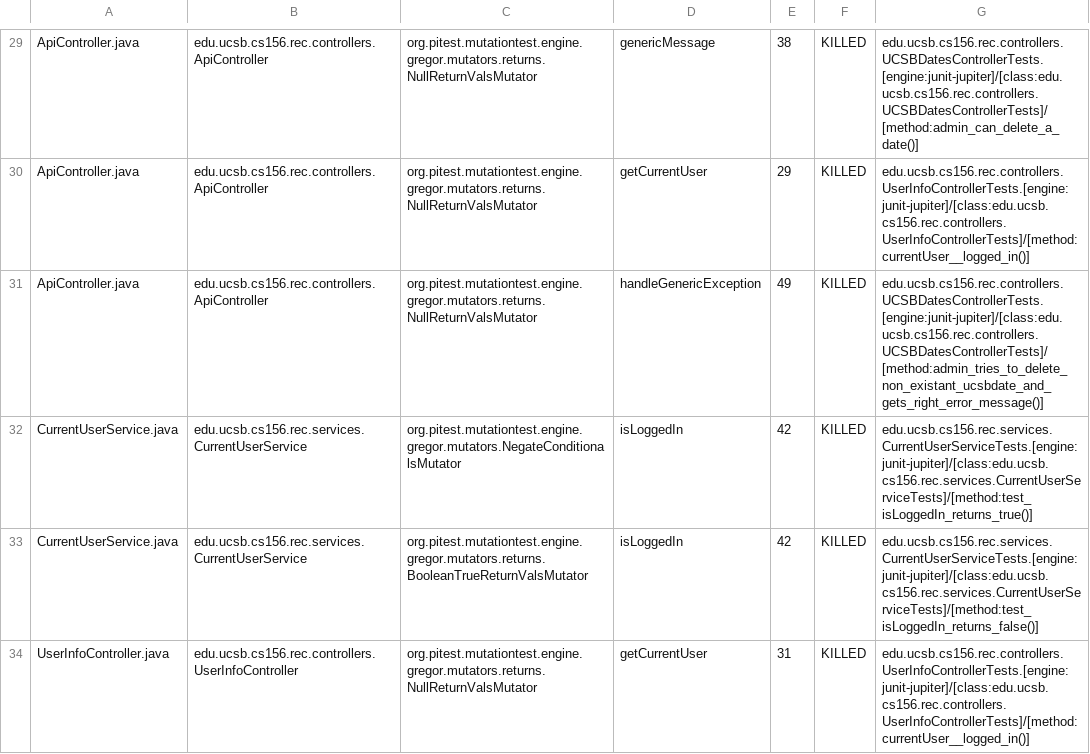
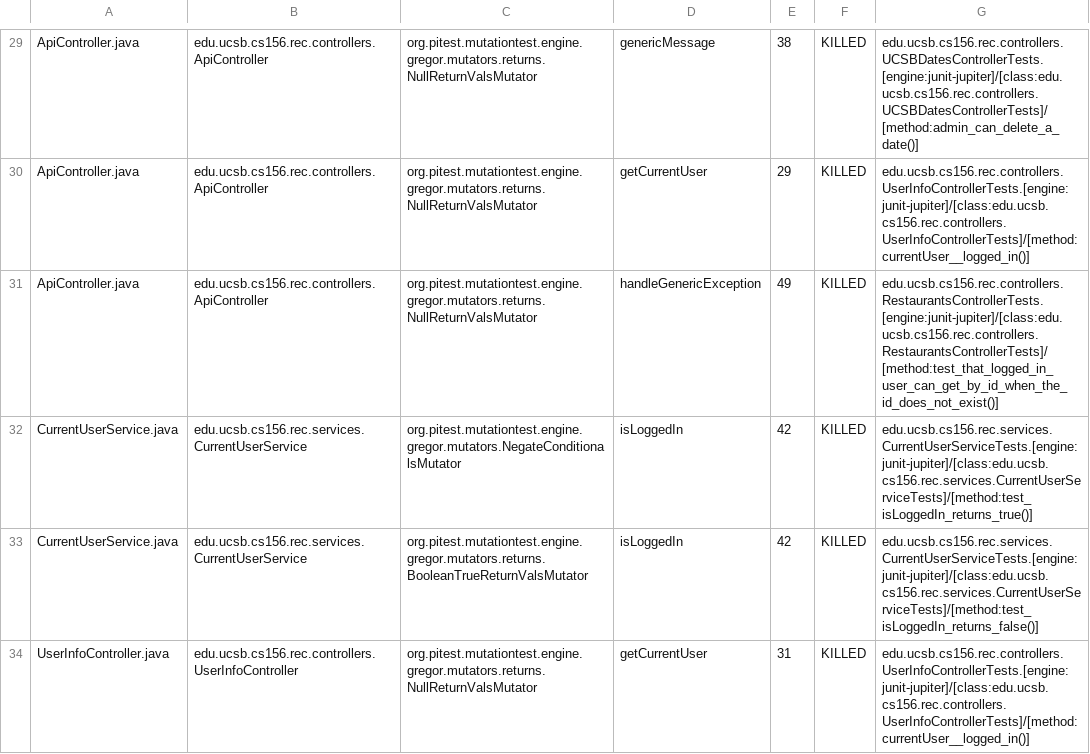
Before and after one commit to ucsb-cs156-f24/proj-rec-f24-07, a CSV file: prs/69/pitest/mutations.csv, drawn as a sheet; only a part is shown, gaps mark what is left out.

Commit message:
Deploying to gh-pages from @ ucsb-cs156-f24/proj-rec-f24-07@8d31b18316cd59e7d4ce3e4b5f3981426bdef72a 🚀

```diff
--- a/prs/69/pitest/mutations.csv
+++ b/prs/69/pitest/mutations.csv
@@ -30,3 +30,3 @@ ApiController.java,edu.ucsb.cs156.rec.controllers.ApiController,org.pitest.mutat
 ApiController.java,edu.ucsb.cs156.rec.controllers.ApiController,org.pitest.mutationtest.engine.gregor.mutators.returns.NullReturnValsMutator,getCurrentUser,29,KILLED,edu.ucsb.cs156.rec.controllers.UserInfoControllerTests.[engine:junit-jupiter]/[class:edu.ucsb.cs156.rec.controllers.UserInfoControllerTests]/[method:currentUser__logged_in()]
-ApiController.java,edu.ucsb.cs156.rec.controllers.ApiController,org.pitest.mutationtest.engine.gregor.mutators.returns.NullReturnValsMutator,handleGenericException,49,KILLED,edu.ucsb.cs156.rec.controllers.UCSBDatesControllerTests.[engine:junit-jupiter]/[class:edu.ucsb.cs156.rec.controllers.UCSBDatesControllerTests]/[method:admin_tries_to_delete_non_existant_ucsbdate_and_gets_right_error_message()]
+ApiController.java,edu.ucsb.cs156.rec.controllers.ApiController,org.pitest.mutationtest.engine.gregor.mutators.returns.NullReturnValsMutator,handleGenericException,49,KILLED,edu.ucsb.cs156.rec.controllers.RestaurantsControllerTests.[engine:junit-jupiter]/[class:edu.ucsb.cs156.rec.controllers.RestaurantsControllerTests]/[method:test_that_logged_in_user_can_get_by_id_when_the_id_does_not_exist()]
 CurrentUserService.java,edu.ucsb.cs156.rec.services.CurrentUserService,org.pitest.mutationtest.engine.gregor.mutators.NegateConditionalsMutator,isLoggedIn,42,KILLED,edu.ucsb.cs156.rec.services.CurrentUserServiceTests.[engine:junit-jupiter]/[class:edu.ucsb.cs156.rec.services.CurrentUserServiceTests]/[method:test_isLoggedIn_returns_true()]
```
Also changed, not shown: 10 other files.
